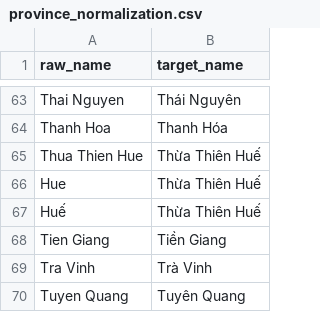
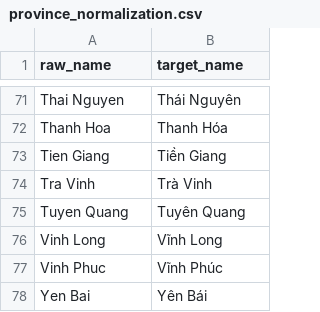
Before and after one commit to nhuongnguyen04/vietnam-air-quality-data-platform, a CSV file: dbt/dbt_tranform/seeds/province_normalization.csv, drawn as a sheet; only a part is shown, gaps mark what is left out; the shorter side is filled out with more unchanged rows; removed rows and columns are numbered as before the commit, all else as after; the diff covers the shown part only; the diff names each change by its address in the sheet, - before the commit and + after, or states it on an @@ line.

```diff
--- a/dbt/dbt_tranform/seeds/province_normalization.csv
+++ b/dbt/dbt_tranform/seeds/province_normalization.csv
-row 65: Thua Thien Hue | Thừa Thiên Huế
-row 66: Hue | Thừa Thiên Huế
-row 67: Huế | Thừa Thiên Huế
```
Also changed, not shown: 8 added rows and 8 edited cells elsewhere in this file, dbt/dbt_tranform/seeds/openweather_ingestion_points.csv, 4 other files.
